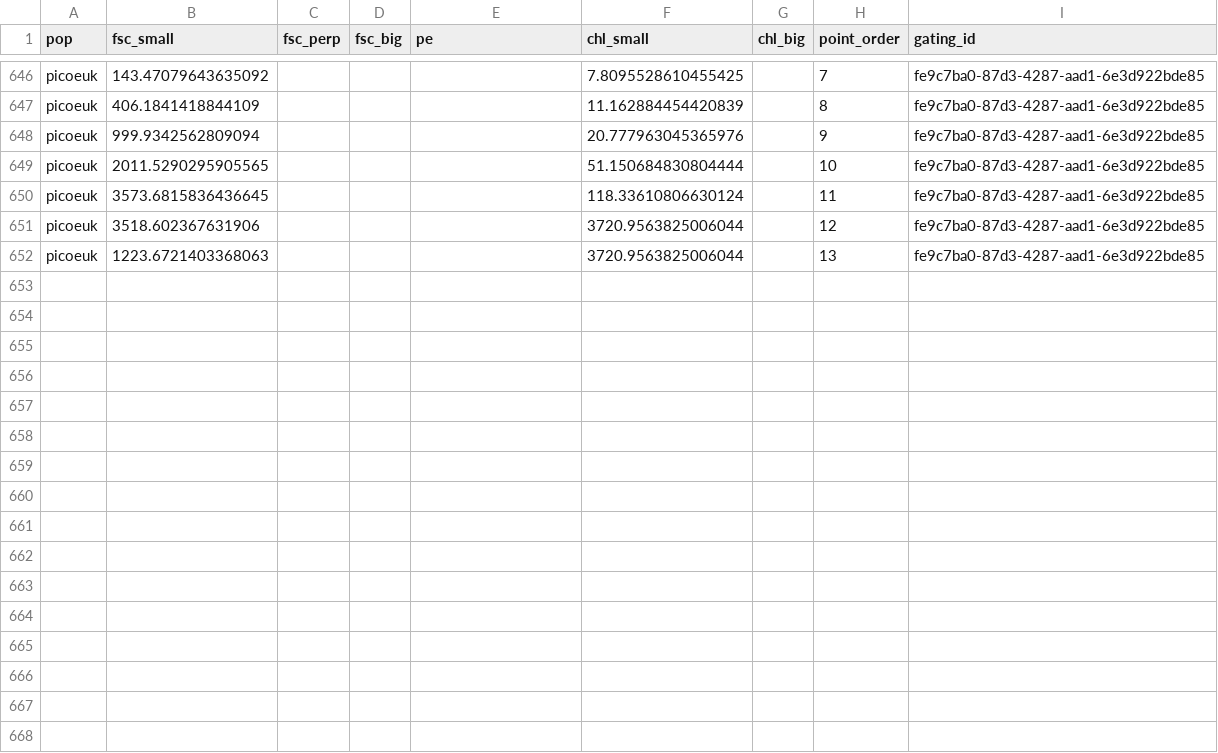
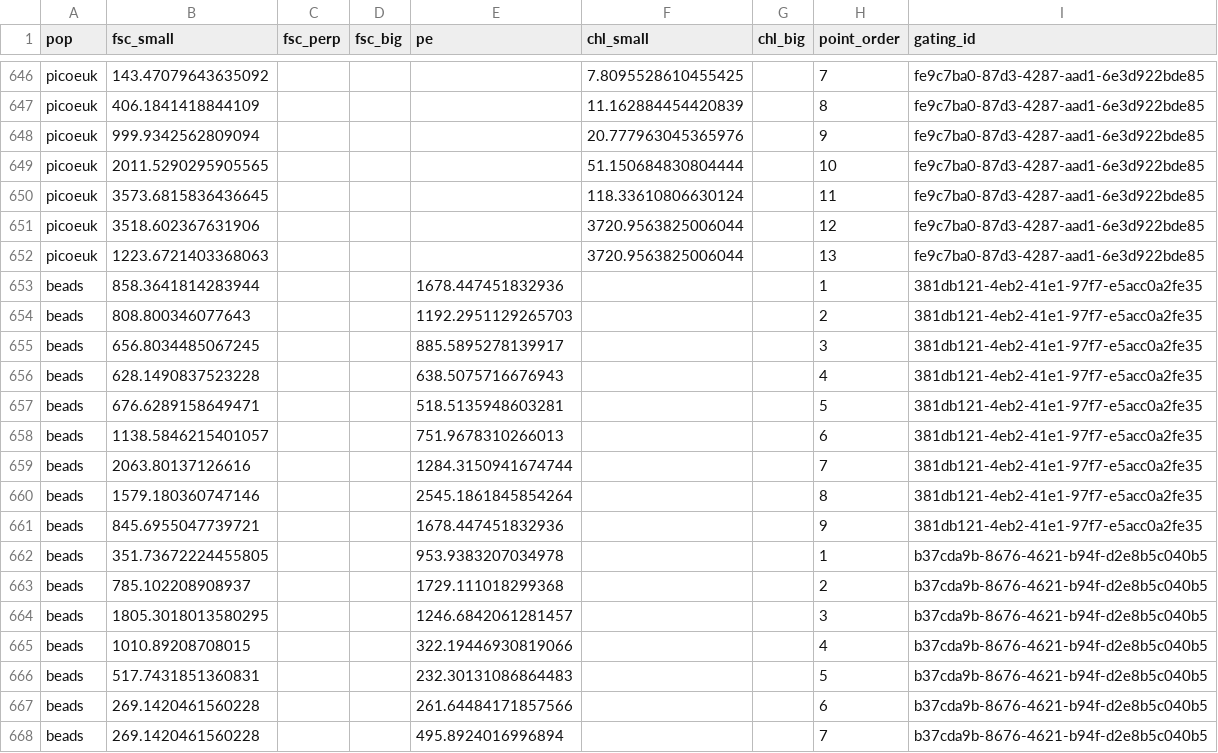
Before and after one commit to seaflow-uw/seaflow-gating, a TSV file: cruises/TN450/TN450.gating_params.poly.tsv, drawn as a sheet; only a part is shown, gaps mark what is left out.

Commit message:
Add new TN450 and TN440 params

```diff
--- a/cruises/TN450/TN450.gating_params.poly.tsv
+++ b/cruises/TN450/TN450.gating_params.poly.tsv
@@ -652 +652,17 @@ picoeuk	3518.602367631906				3720.9563825006044		12	fe9c7ba0-87d3-4287-aad1-6e3d
 picoeuk	1223.6721403368063				3720.9563825006044		13	fe9c7ba0-87d3-4287-aad1-6e3d922bde85
+beads	858.3641814283944			1678.447451832936			1	381db121-4eb2-41e1-97f7-e5acc0a2fe35
+beads	808.800346077643			1192.2951129265703			2	381db121-4eb2-41e1-97f7-e5acc0a2fe35
+beads	656.8034485067245			885.5895278139917			3	381db121-4eb2-41e1-97f7-e5acc0a2fe35
+beads	628.1490837523228			638.5075716676943			4	381db121-4eb2-41e1-97f7-e5acc0a2fe35
+beads	676.6289158649471			518.5135948603281			5	381db121-4eb2-41e1-97f7-e5acc0a2fe35
+beads	1138.5846215401057			751.9678310266013			6	381db121-4eb2-41e1-97f7-e5acc0a2fe35
+beads	2063.80137126616			1284.3150941674744			7	381db121-4eb2-41e1-97f7-e5acc0a2fe35
+beads	1579.180360747146			2545.1861845854264			8	381db121-4eb2-41e1-97f7-e5acc0a2fe35
+beads	845.6955047739721			1678.447451832936			9	381db121-4eb2-41e1-97f7-e5acc0a2fe35
+beads	351.73672224455805			953.9383207034978			1	b37cda9b-8676-4621-b94f-d2e8b5c040b5
+beads	785.102208908937			1729.111018299368			2	b37cda9b-8676-4621-b94f-d2e8b5c040b5
+beads	1805.3018013580295			1246.6842061281457			3	b37cda9b-8676-4621-b94f-d2e8b5c040b5
+beads	1010.89208708015			322.19446930819066			4	b37cda9b-8676-4621-b94f-d2e8b5c040b5
+beads	517.7431851360831			232.30131086864483			5	b37cda9b-8676-4621-b94f-d2e8b5c040b5
+beads	269.1420461560228			261.64484171857566			6	b37cda9b-8676-4621-b94f-d2e8b5c040b5
+beads	269.1420461560228			495.8924016996894			7	b37cda9b-8676-4621-b94f-d2e8b5c040b5
```
Also changed, not shown: cruises/TN450/TN450.gating_params.gating.tsv, cruises/TN450/TN450.gating_params.gating_plan.tsv, 3 other files.
